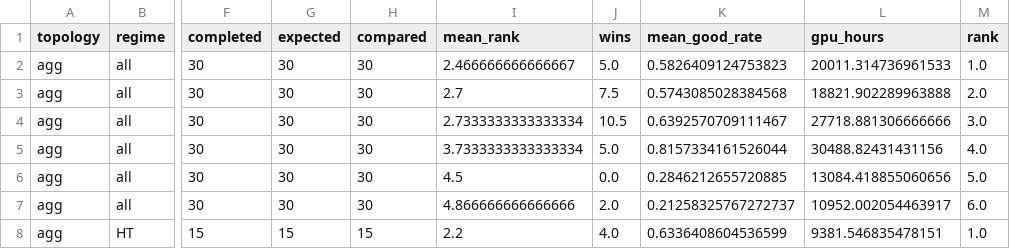
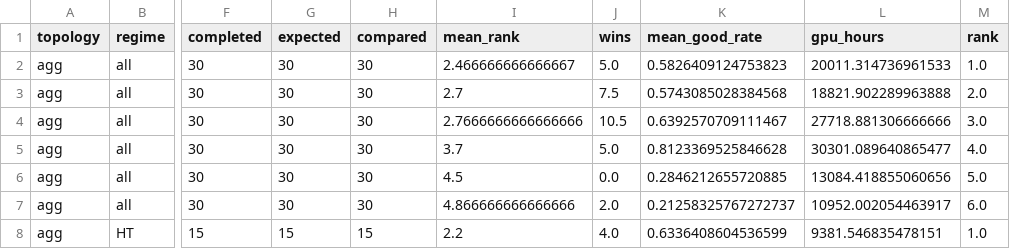
Before and after one commit to yimingzhang2026/dynamo, a CSV file: gyms/planner-gym/leaderboards/60traces/leaderboard-summary.csv, drawn as a sheet; only a part is shown, gaps mark what is left out; the diff covers the shown part only; the diff names each change by its address in the sheet, - before the commit and + after, or states it on an @@ line.

```diff
--- a/gyms/planner-gym/leaderboards/60traces/leaderboard-summary.csv
+++ b/gyms/planner-gym/leaderboards/60traces/leaderboard-summary.csv
-I4 (mean_rank): 2.7333333333333334
+I4 (mean_rank): 2.7666666666666666
-I5 (mean_rank): 3.7333333333333334
+I5 (mean_rank): 3.7
-K5 (mean_good_rate): 0.8157334161526044
+K5 (mean_good_rate): 0.8123369525846628
-L5 (gpu_hours): 30488.82431431156
+L5 (gpu_hours): 30301.089640865477
```
Also changed, not shown: 12 edited cells elsewhere in this file, gyms/planner-gym/leaderboards/60traces/aggregated-runs.csv, gyms/planner-gym/leaderboards/60traces/disaggregated-runs.csv, 24 other files.
